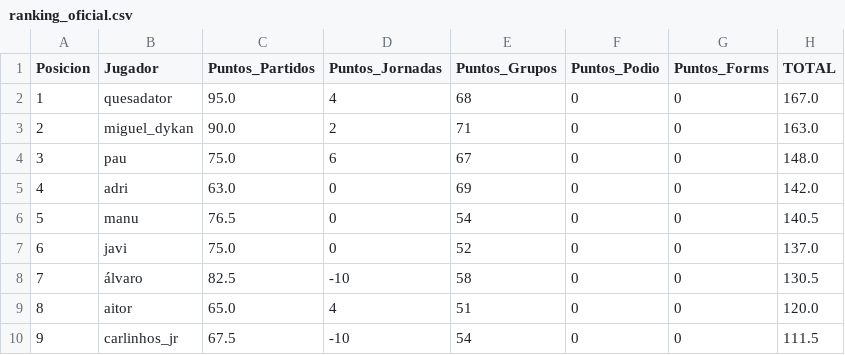
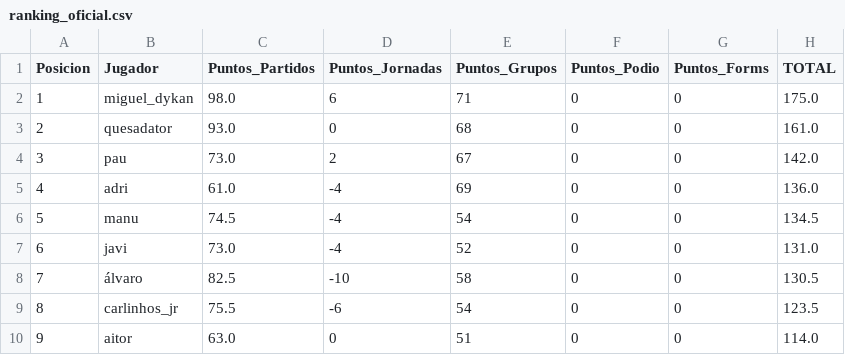
Before and after one commit to paumateo22/Porra_Mundial, a CSV file: data/resultados/ranking_oficial.csv, drawn as a sheet.

```diff
--- a/data/resultados/ranking_oficial.csv
+++ b/data/resultados/ranking_oficial.csv
@@ -1,10 +1,10 @@
 Posicion,Jugador,Puntos_Partidos,Puntos_Jornadas,Puntos_Grupos,Puntos_Podio,Puntos_Forms,TOTAL
-1,quesadator,95.0,4,68,0,0,167.0
-2,miguel_dykan,90.0,2,71,0,0,163.0
-3,pau,75.0,6,67,0,0,148.0
-4,adri,63.0,0,69,0,0,142.0
-5,manu,76.5,0,54,0,0,140.5
-6,javi,75.0,0,52,0,0,137.0
+1,miguel_dykan,98.0,6,71,0,0,175.0
+2,quesadator,93.0,0,68,0,0,161.0
+3,pau,73.0,2,67,0,0,142.0
+4,adri,61.0,-4,69,0,0,136.0
+5,manu,74.5,-4,54,0,0,134.5
+6,javi,73.0,-4,52,0,0,131.0
 7,álvaro,82.5,-10,58,0,0,130.5
-8,aitor,65.0,4,51,0,0,120.0
-9,carlinhos_jr,67.5,-10,54,0,0,111.5
+8,carlinhos_jr,75.5,-6,54,0,0,123.5
+9,aitor,63.0,0,51,0,0,114.0
```
Also changed, not shown: 35 other files.
